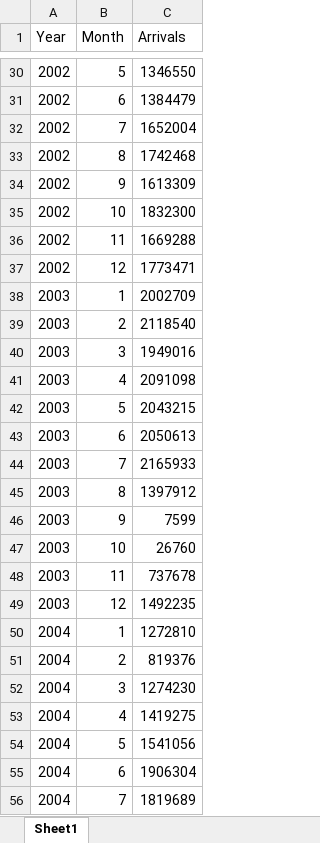
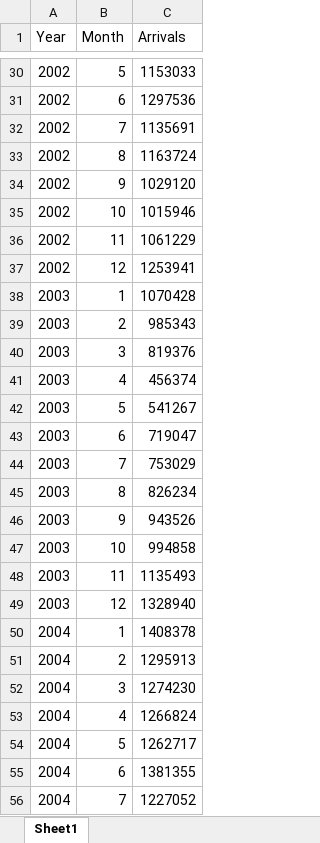
Before and after one commit to geadkee/FYP-TouristArrivalsPrediction, an Excel workbook: dataset/arr.xlsx, sheet Sheet1, drawn as a sheet; only a part is shown, gaps mark what is left out; values as stored, in another font and other column widths than the file's, no cell formats; the diff covers the shown part only; the diff names each change by its address in the sheet, - before the commit and + after, or states it on an @@ line.

```diff
--- a/dataset/arr.xlsx (sheet Sheet1)
+++ b/dataset/arr.xlsx (sheet Sheet1)
-C30 (Arrivals): 1346550
+C30 (Arrivals): 1153033
-C31 (Arrivals): 1384479
+C31 (Arrivals): 1297536
-C32 (Arrivals): 1652004
+C32 (Arrivals): 1135691
-C33 (Arrivals): 1742468
+C33 (Arrivals): 1163724
-C34 (Arrivals): 1613309
+C34 (Arrivals): 1029120
-C35 (Arrivals): 1832300
+C35 (Arrivals): 1015946
-C36 (Arrivals): 1669288
+C36 (Arrivals): 1061229
-C37 (Arrivals): 1773471
+C37 (Arrivals): 1253941
-C38 (Arrivals): 2002709
+C38 (Arrivals): 1070428
-C39 (Arrivals): 2118540
+C39 (Arrivals): 985343
-C40 (Arrivals): 1949016
+C40 (Arrivals): 819376
-C41 (Arrivals): 2091098
+C41 (Arrivals): 456374
-C42 (Arrivals): 2043215
+C42 (Arrivals): 541267
-C43 (Arrivals): 2050613
+C43 (Arrivals): 719047
-C44 (Arrivals): 2165933
+C44 (Arrivals): 753029
-C45 (Arrivals): 1397912
+C45 (Arrivals): 826234
-C46 (Arrivals): 7599
+C46 (Arrivals): 943526
-C47 (Arrivals): 26760
+C47 (Arrivals): 994858
-C48 (Arrivals): 737678
+C48 (Arrivals): 1135493
-C49 (Arrivals): 1492235
+C49 (Arrivals): 1328940
-C50 (Arrivals): 1272810
+C50 (Arrivals): 1408378
-C51 (Arrivals): 819376
+C51 (Arrivals): 1295913
-C53 (Arrivals): 1419275
+C53 (Arrivals): 1266824
-C54 (Arrivals): 1541056
+C54 (Arrivals): 1262717
-C55 (Arrivals): 1906304
+C55 (Arrivals): 1381355
-C56 (Arrivals): 1819689
+C56 (Arrivals): 1227052
```
Also changed, not shown: 238 edited cells elsewhere in this sheet, cell formats, 1 other file.
